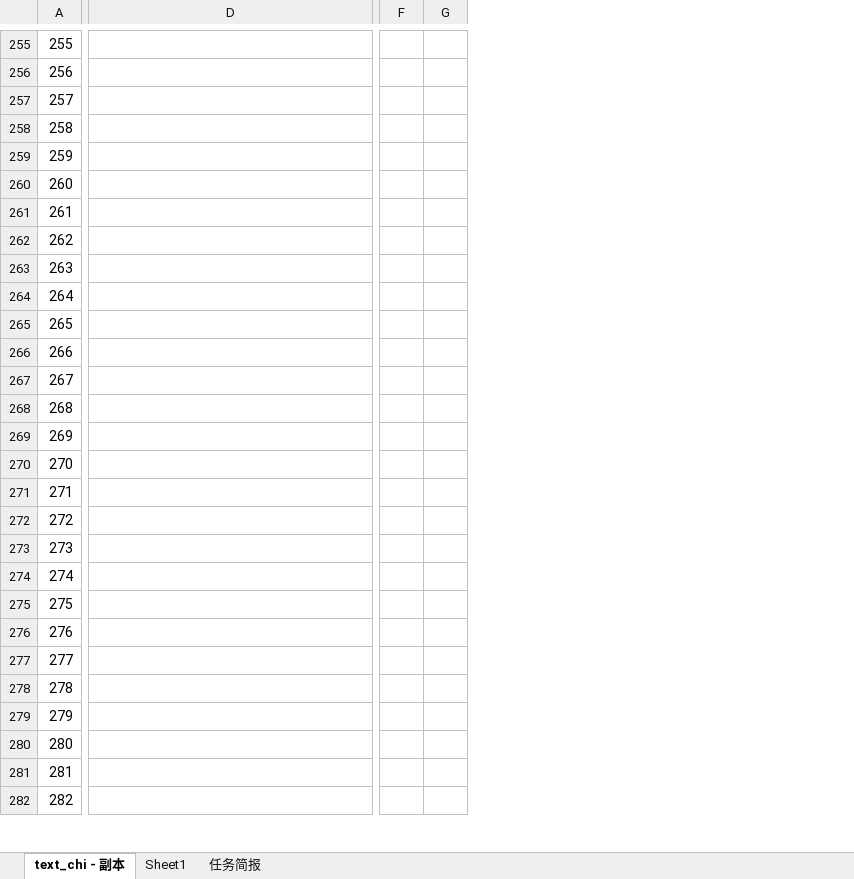
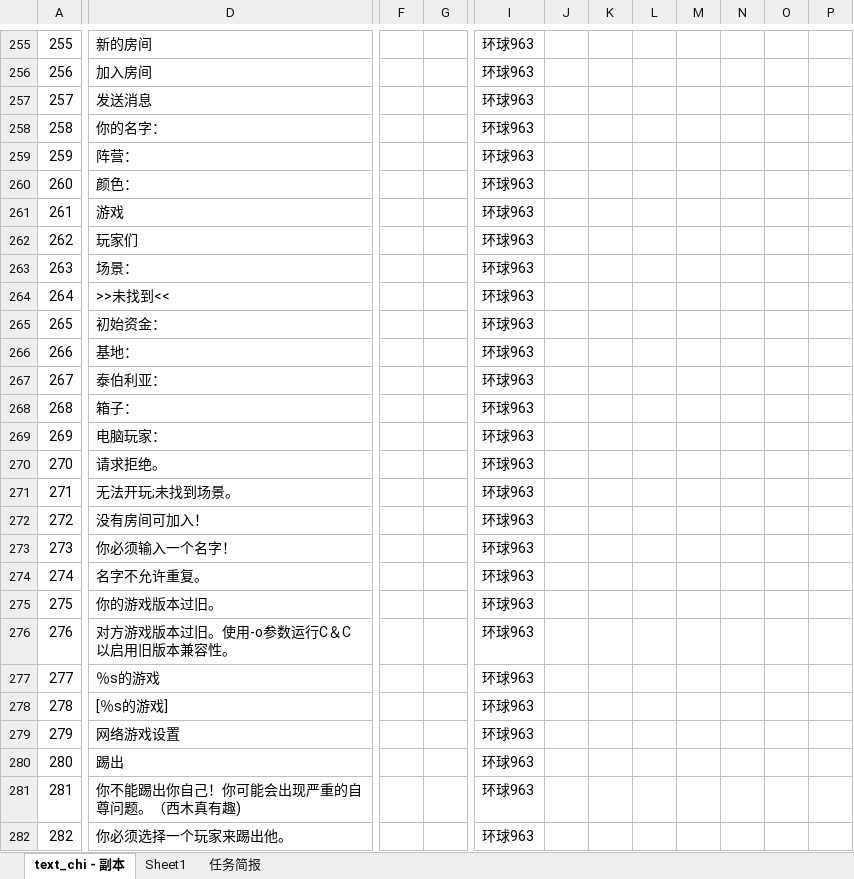
Before and after one commit to yjfyy/cc, an Excel workbook: ccchi/字符串表.xlsx, sheet text_chi - 副本, drawn as a sheet; only a part is shown, gaps mark what is left out; values as stored, in another font and other column widths than the file's, no cell formats; charts and pictures not drawn; removed rows and columns are numbered as before the commit, all else as after; the diff covers the shown part only; the diff names each change by its address in the sheet, - before the commit and + after, or states it on an @@ line.

```diff
--- a/ccchi/字符串表.xlsx (sheet text_chi - 副本)
+++ b/ccchi/字符串表.xlsx (sheet text_chi - 副本)
-column F, empty
-column G, empty
+column F, empty
+column G, empty
+column I, rows 255-282: all 环球963
+column J, empty
+column K, empty
+column L, empty
+column M, empty
+column N, empty
+column O, empty
+column P, empty
-D255: (empty)
+D255: 新的房间
-D256: (empty)
+D256: 加入房间
-D257: (empty)
+D257: 发送消息
-D258: (empty)
+D258: 你的名字：
-D259: (empty)
+D259: 阵营：
-D260: (empty)
+D260: 颜色：
-D261: (empty)
+D261: 游戏
-D262: (empty)
+D262: 玩家们
-D263: (empty)
+D263: 场景：
-D264: (empty)
+D264: >>未找到<<
-D265: (empty)
+D265: 初始资金：
-D266: (empty)
+D266: 基地：
-D267: (empty)
+D267: 泰伯利亚：
-D268: (empty)
+D268: 箱子：
-D269: (empty)
+D269: 电脑玩家：
-D270: (empty)
+D270: 请求拒绝。
-D271: (empty)
+D271: 无法开玩;未找到场景。
-D272: (empty)
+D272: 没有房间可加入！
-D273: (empty)
+D273: 你必须输入一个名字！
-D274: (empty)
+D274: 名字不允许重复。
-D275: (empty)
+D275: 你的游戏版本过旧。
-D276: (empty)
+D276: 对方游戏版本过旧。使用-o参数运行C＆C以启用旧版本兼容性。
-D277: (empty)
+D277: ％s的游戏
-D278: (empty)
+D278: [％s的游戏]
-D279: (empty)
+D279: 网络游戏设置
-D280: (empty)
+D280: 踢出
-D281: (empty)
+D281: 你不能踢出你自己！你可能会出现严重的自尊问题。（西木真有趣)
-D282: (empty)
+D282: 你必须选择一个玩家来踢出他。
```
Also changed, not shown: 1 added column, 377 edited cells and merged cells elsewhere in this sheet, sheet Sheet1, cell formats, charts or pictures, 4 other files.
